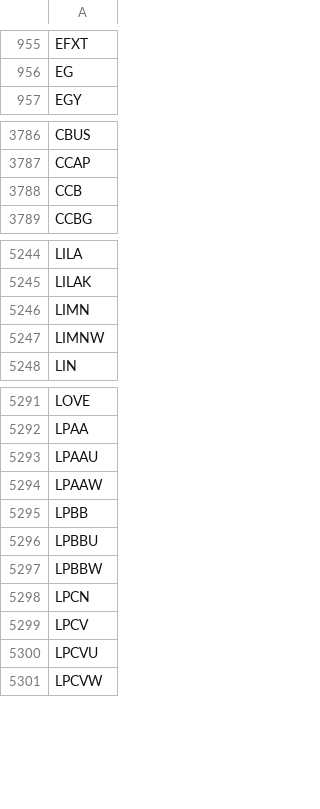
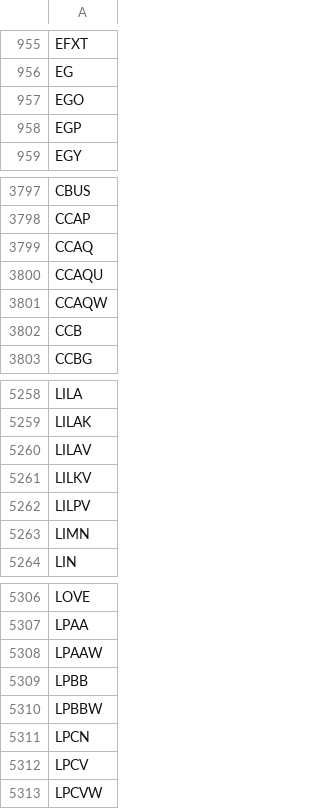
Before and after one commit to Tonomasan/Momentum-app_NYSE_NASDAQ_HTML, a CSV file: tickers.csv, drawn as a sheet; only a part is shown, gaps mark what is left out; the diff covers the shown part only.

```diff
--- a/tickers.csv
+++ b/tickers.csv
@@ -956,2 +956,4 @@ EFXT
 EG
+EGO
+EGP
 EGY
@@ -3787,2 +3798,5 @@ CBUS
 CCAP
+CCAQ
+CCAQU
+CCAQW
 CCB
@@ -5245,4 +5259,6 @@ LILA
 LILAK
+LILAV
+LILKV
+LILPV
 LIMN
-LIMNW
 LIN
@@ -5292,6 +5307,4 @@ LOVE
 LPAA
-LPAAU
 LPAAW
 LPBB
-LPBBU
 LPBBW
@@ -5299,3 +5312,2 @@ LPCN
 LPCV
-LPCVU
 LPCVW
```
Also changed, not shown: 79 added rows, 72 removed rows and 7 edited cells elsewhere in this file, 3 other files.
